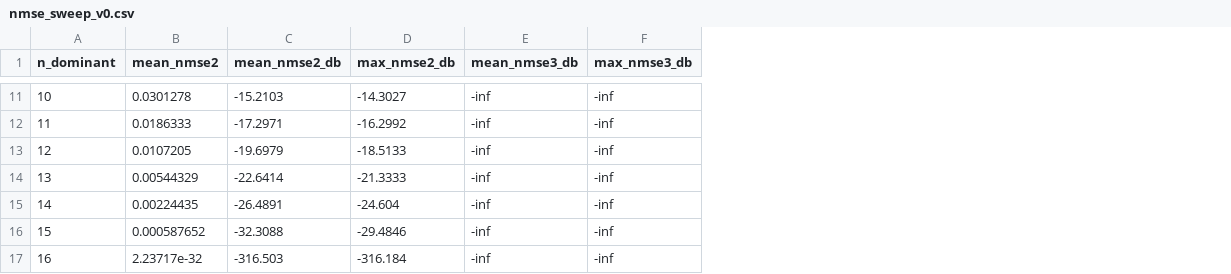
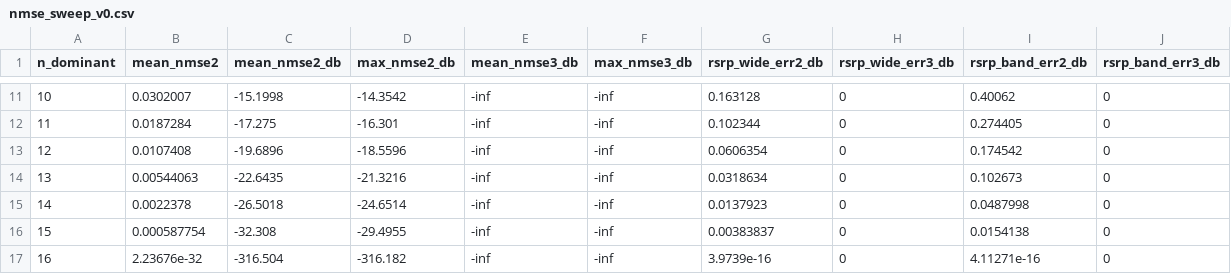
Before and after one commit to csungq-eng/doppler_sim, a CSV file: docs/img/nmse_sweep_v0.csv, drawn as a sheet; only a part is shown, gaps mark what is left out; the diff covers the shown part only; the diff names each change by its address in the sheet, - before the commit and + after, or states it on an @@ line.

```diff
--- a/docs/img/nmse_sweep_v0.csv
+++ b/docs/img/nmse_sweep_v0.csv
+column G (rsrp_wide_err2_db), rows 11-17: 0.163128 | 0.102344 | 0.0606354 | 0.0318634 | 0.0137923 | 0.00383837 | 3.9739e-16
+column H (rsrp_wide_err3_db), rows 11-17: all 0
+column I (rsrp_band_err2_db), rows 11-17: 0.40062 | 0.274405 | 0.174542 | 0.102673 | 0.0487998 | 0.0154138 | 4.11271e-16
+column J (rsrp_band_err3_db), rows 11-17: all 0
-B11 (mean_nmse2): 0.0301278
+B11 (mean_nmse2): 0.0302007
-C11 (mean_nmse2_db): -15.2103
+C11 (mean_nmse2_db): -15.1998
-D11 (max_nmse2_db): -14.3027
+D11 (max_nmse2_db): -14.3542
-B12 (mean_nmse2): 0.0186333
+B12 (mean_nmse2): 0.0187284
-C12 (mean_nmse2_db): -17.2971
+C12 (mean_nmse2_db): -17.275
-D12 (max_nmse2_db): -16.2992
+D12 (max_nmse2_db): -16.301
-B13 (mean_nmse2): 0.0107205
+B13 (mean_nmse2): 0.0107408
-C13 (mean_nmse2_db): -19.6979
+C13 (mean_nmse2_db): -19.6896
-D13 (max_nmse2_db): -18.5133
+D13 (max_nmse2_db): -18.5596
-B14 (mean_nmse2): 0.00544329
+B14 (mean_nmse2): 0.00544063
-C14 (mean_nmse2_db): -22.6414
+C14 (mean_nmse2_db): -22.6435
-D14 (max_nmse2_db): -21.3333
+D14 (max_nmse2_db): -21.3216
-B15 (mean_nmse2): 0.00224435
+B15 (mean_nmse2): 0.0022378
-C15 (mean_nmse2_db): -26.4891
+C15 (mean_nmse2_db): -26.5018
-D15 (max_nmse2_db): -24.604
+D15 (max_nmse2_db): -24.6514
-B16 (mean_nmse2): 0.000587652
+B16 (mean_nmse2): 0.000587754
-C16 (mean_nmse2_db): -32.3088
+C16 (mean_nmse2_db): -32.308
-D16 (max_nmse2_db): -29.4846
+D16 (max_nmse2_db): -29.4955
-B17 (mean_nmse2): 2.23717e-32
+B17 (mean_nmse2): 2.23676e-32
-C17 (mean_nmse2_db): -316.503
+C17 (mean_nmse2_db): -316.504
-D17 (max_nmse2_db): -316.184
+D17 (max_nmse2_db): -316.182
```
Also changed, not shown: 27 edited cells elsewhere in this file, docs/img/nmse_sweep_v120.csv, docs/img/nmse_sweep_v60.csv, 6 other files.
